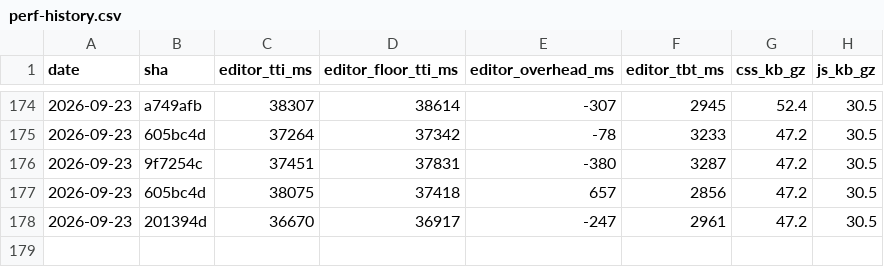
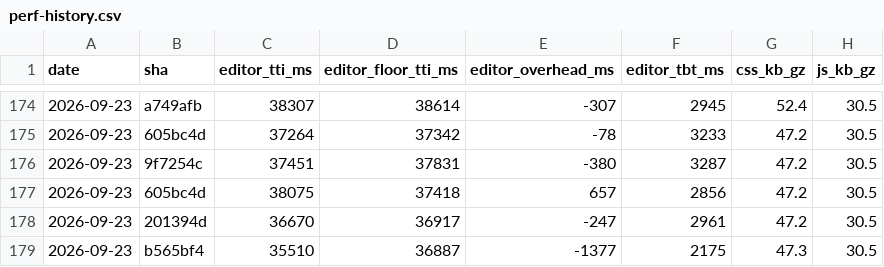
Before and after one commit to useawt/awt-blocks, a CSV file: docs/perf-history.csv, drawn as a sheet; only a part is shown, gaps mark what is left out; the diff names each change by its address in the sheet, - before the commit and + after, or states it on an @@ line.

```diff
--- a/docs/perf-history.csv
+++ b/docs/perf-history.csv
+row 179: 2026-09-23 | b565bf4 | 35510 | 36887 | -1377 | 2175 | 47.3 | 30.5
```
